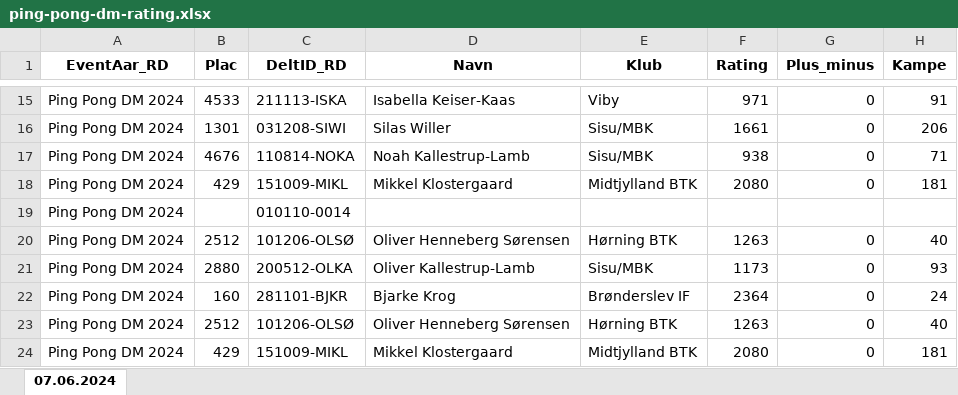
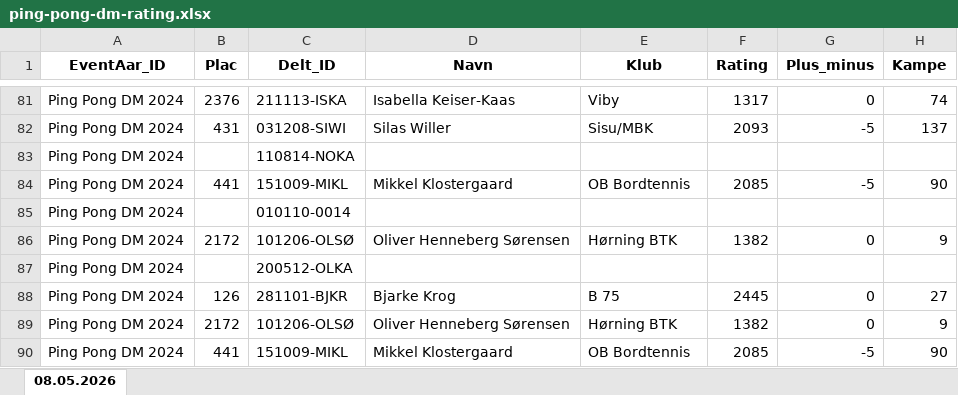
Before and after one commit to bsbenja/ping-pong-dm, an Excel workbook: filer/data/output/ping-pong-dm-rating.xlsx, sheet 08.05.2026, drawn as a sheet; only a part is shown, gaps mark what is left out; values as stored, in another font and other column widths than the file's, no borders; removed rows and columns are numbered as before the commit, all else as after; the diff covers the shown part only; the diff names each change by its address in the sheet, - before the commit and + after, or states it on an @@ line.

```diff
--- a/filer/data/output/ping-pong-dm-rating.xlsx (sheet 08.05.2026)
+++ b/filer/data/output/ping-pong-dm-rating.xlsx (sheet 08.05.2026)
-sheet tab: 07.06.2024
+sheet tab: 08.05.2026
-A1: EventAar_RD
+A1: EventAar_ID
-C1: DeltID_RD
+C1: Delt_ID
-B81 (Plac): 4533
+B81 (Plac): 2376
-F81 (Rating): 971
+F81 (Rating): 1317
-H81 (Kampe): 91
+H81 (Kampe): 74
-B82 (Plac): 1301
+B82 (Plac): 431
-F82 (Rating): 1661
+F82 (Rating): 2093
-G82 (Plus_minus): 0
+G82 (Plus_minus): -5
-H82 (Kampe): 206
+H82 (Kampe): 137
-row 17: Ping Pong DM 2024 | 4676 | 110814‑NOKA | Noah Kallestrup-Lamb | Sisu/MBK | 938 | 0 | 71
+row 83: Ping Pong DM 2024 |  | 110814‑NOKA
-B84 (Plac): 429
+B84 (Plac): 441
-E84 (Klub): Midtjylland BTK
+E84 (Klub): OB Bordtennis
-F84 (Rating): 2080
+F84 (Rating): 2085
-G84 (Plus_minus): 0
+G84 (Plus_minus): -5
-H84 (Kampe): 181
+H84 (Kampe): 90
-B86 (Plac): 2512
+B86 (Plac): 2172
-F86 (Rating): 1263
+F86 (Rating): 1382
-H86 (Kampe): 40
+H86 (Kampe): 9
-row 21: Ping Pong DM 2024 | 2880 | 200512‑OLKA | Oliver Kallestrup-Lamb | Sisu/MBK | 1173 | 0 | 93
+row 87: Ping Pong DM 2024 |  | 200512‑OLKA
-B88 (Plac): 160
+B88 (Plac): 126
-E88 (Klub): Brønderslev IF
+E88 (Klub): B 75
-F88 (Rating): 2364
+F88 (Rating): 2445
-H88 (Kampe): 24
+H88 (Kampe): 27
-B89 (Plac): 2512
+B89 (Plac): 2172
-F89 (Rating): 1263
+F89 (Rating): 1382
-H89 (Kampe): 40
+H89 (Kampe): 9
-B90 (Plac): 429
+B90 (Plac): 441
-E90 (Klub): Midtjylland BTK
+E90 (Klub): OB Bordtennis
-F90 (Rating): 2080
+F90 (Rating): 2085
-G90 (Plus_minus): 0
+G90 (Plus_minus): -5
-H90 (Kampe): 181
+H90 (Kampe): 90
```
Also changed, not shown: 114 added rows, 48 removed rows and 736 edited cells elsewhere in this sheet, filer/data/input/ping-pong-dm-tilmelding.xlsx, 7 other files.
